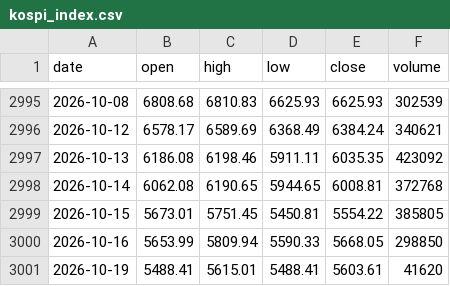
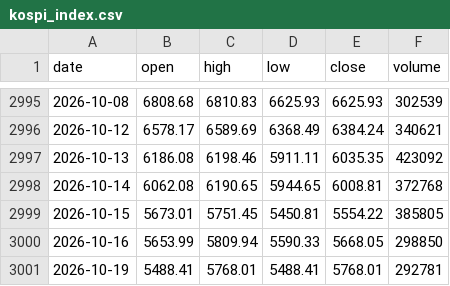
Before and after one commit to anextone/kospi-signal-data, a CSV file: data/kospi_index.csv, drawn as a sheet; only a part is shown, gaps mark what is left out.

```diff
--- a/data/kospi_index.csv
+++ b/data/kospi_index.csv
@@ -3000,2 +3000,2 @@ date,open,high,low,close,volume
 2026-10-16,5653.99,5809.94,5590.33,5668.05,298850
-2026-10-19,5488.41,5615.01,5488.41,5603.61,41620
+2026-10-19,5488.41,5768.01,5488.41,5768.01,292781
```
Also changed, not shown: data/flows.csv, data/lev_etf.csv, 1 other file.
